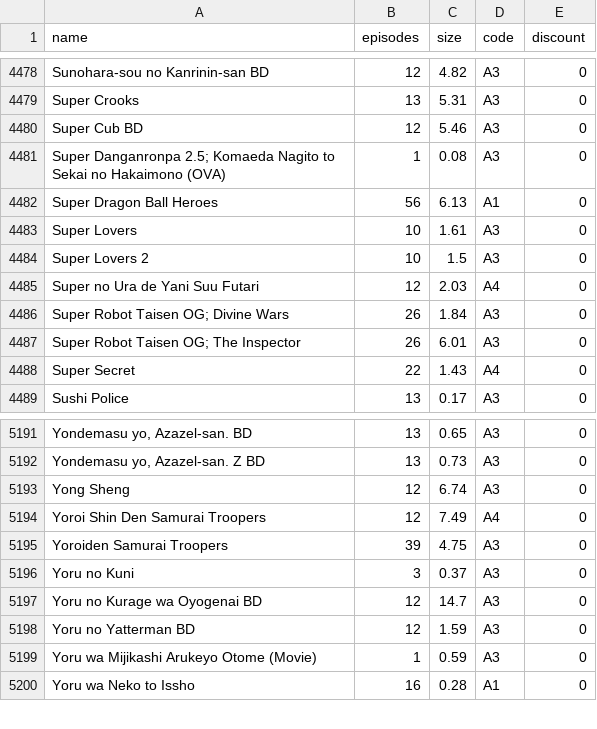
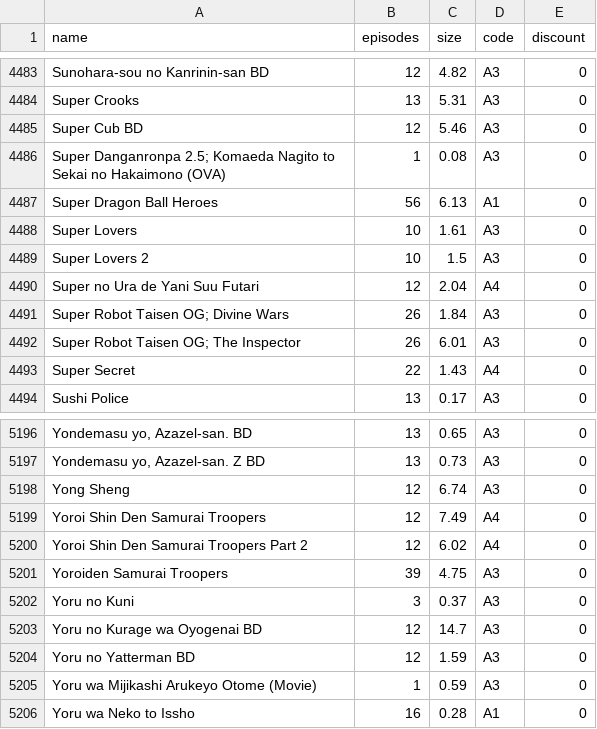
Before and after one commit to Tofan02/anime_store, a CSV file: data/anime-29092026.csv (was data/anime-28092026.csv), drawn as a sheet; only a part is shown, gaps mark what is left out; the diff covers the shown part only.

```diff
--- a/data/anime-28092026.csv
+++ b/data/anime-29092026.csv
@@ -4484,3 +4489,3 @@ Super Lovers;10;1.61;A3;0
 Super Lovers 2;10;1.5;A3;0
-Super no Ura de Yani Suu Futari;12;2.03;A4;0
+Super no Ura de Yani Suu Futari;12;2.04;A4;0
 "Super Robot Taisen OG; Divine Wars";26;1.84;A3;0
@@ -5194,2 +5199,3 @@ Yong Sheng;12;6.74;A3;0
 Yoroi Shin Den Samurai Troopers ;12;7.49;A4;0
+Yoroi Shin Den Samurai Troopers Part 2;12;6.02;A4;0
 Yoroiden Samurai Troopers;39;4.75;A3;0
```
Also changed, not shown: 5 added rows elsewhere in this file, 1 other file.
